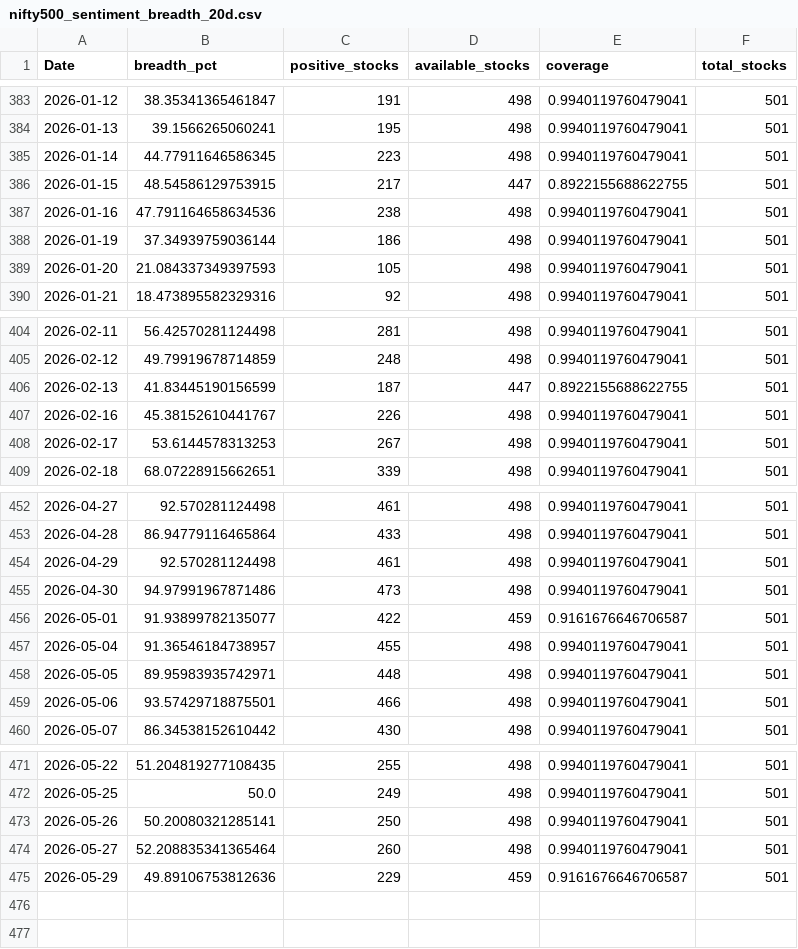
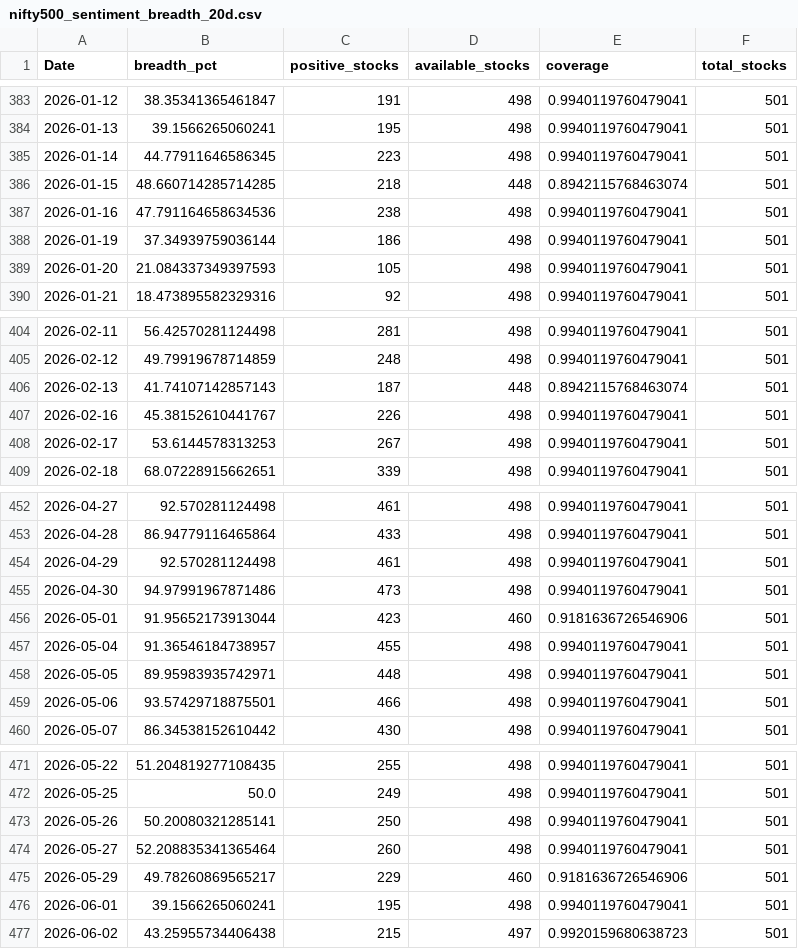
Before and after one commit to CS26-ST/short_term_sentiment_indicator, a CSV file: output/nifty500_sentiment_breadth_20d.csv, drawn as a sheet; only a part is shown, gaps mark what is left out.

```diff
--- a/output/nifty500_sentiment_breadth_20d.csv
+++ b/output/nifty500_sentiment_breadth_20d.csv
@@ -385,3 +385,3 @@ Date,breadth_pct,positive_stocks,available_stocks,coverage,total_stocks
 2026-01-14,44.77911646586345,223,498,0.9940119760479041,501
-2026-01-15,48.54586129753915,217,447,0.8922155688622755,501
+2026-01-15,48.660714285714285,218,448,0.8942115768463074,501
 2026-01-16,47.791164658634536,238,498,0.9940119760479041,501
@@ -405,3 +405,3 @@ Date,breadth_pct,positive_stocks,available_stocks,coverage,total_stocks
 2026-02-12,49.79919678714859,248,498,0.9940119760479041,501
-2026-02-13,41.83445190156599,187,447,0.8922155688622755,501
+2026-02-13,41.74107142857143,187,448,0.8942115768463074,501
 2026-02-16,45.38152610441767,226,498,0.9940119760479041,501
@@ -455,3 +455,3 @@ Date,breadth_pct,positive_stocks,available_stocks,coverage,total_stocks
 2026-04-30,94.97991967871486,473,498,0.9940119760479041,501
-2026-05-01,91.93899782135077,422,459,0.9161676646706587,501
+2026-05-01,91.95652173913044,423,460,0.9181636726546906,501
 2026-05-04,91.36546184738957,455,498,0.9940119760479041,501
@@ -474,2 +474,4 @@ Date,breadth_pct,positive_stocks,available_stocks,coverage,total_stocks
 2026-05-27,52.208835341365464,260,498,0.9940119760479041,501
-2026-05-29,49.89106753812636,229,459,0.9161676646706587,501
+2026-05-29,49.78260869565217,229,460,0.9181636726546906,501
+2026-06-01,39.1566265060241,195,498,0.9940119760479041,501
+2026-06-02,43.25955734406438,215,497,0.9920159680638723,501
```
Also changed, not shown: 2 other files.
